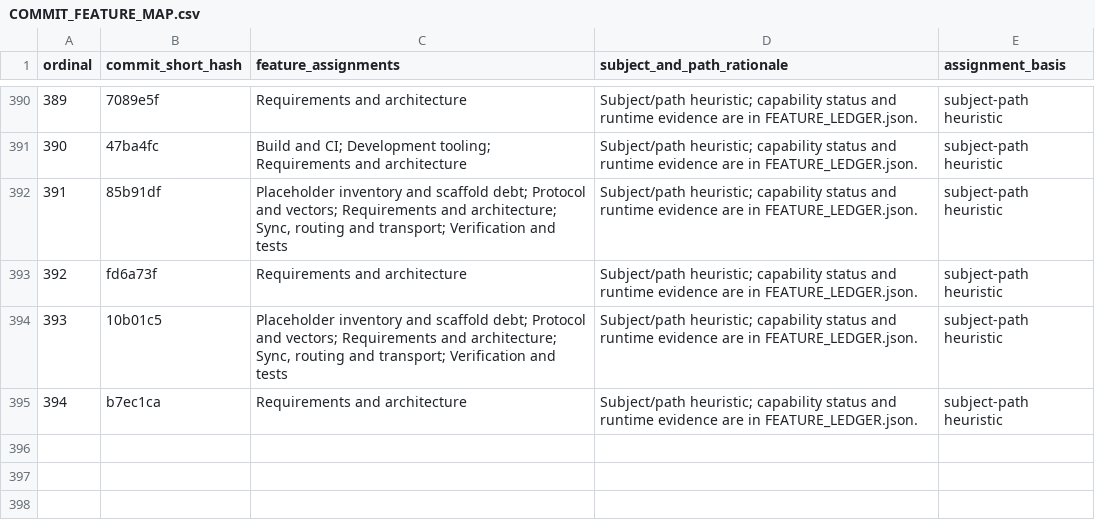
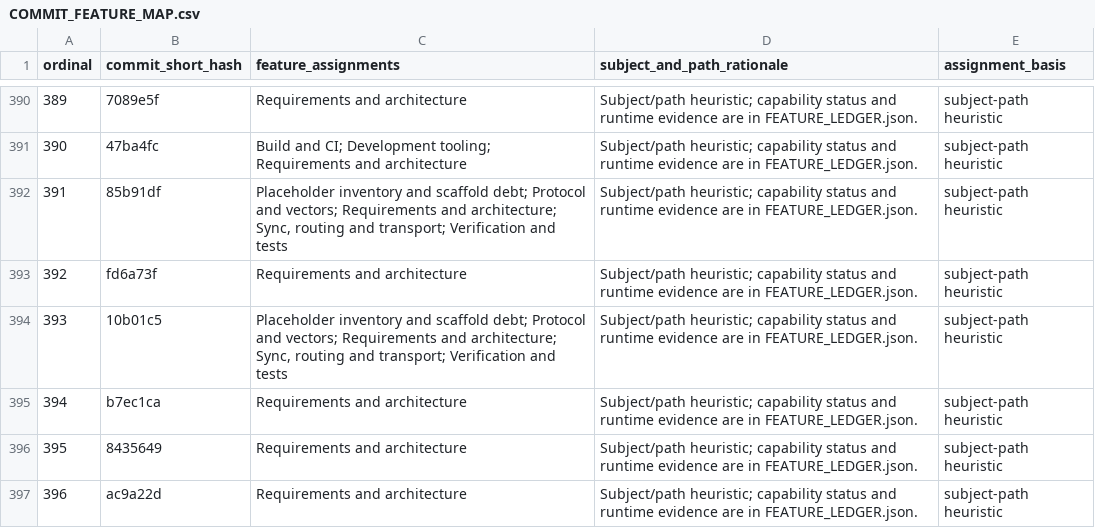
Before and after one commit to Astraive/lattice, a CSV file: docs/quality/COMMIT_FEATURE_MAP.csv, drawn as a sheet; only a part is shown, gaps mark what is left out; the diff names each change by its address in the sheet, - before the commit and + after, or states it on an @@ line.

```diff
--- a/docs/quality/COMMIT_FEATURE_MAP.csv
+++ b/docs/quality/COMMIT_FEATURE_MAP.csv
+row 396: 395 | 8435649 | Requirements and architecture | Subject/path heuristic; capability status and runtime evidence are in FEATURE_LEDGER.json. | subject-path heuristic
+row 397: 396 | ac9a22d | Requirements and architecture | Subject/path heuristic; capability status and runtime evidence are in FEATURE_LEDGER.json. | subject-path heuristic
```
Also changed, not shown: docs/quality/HISTORY_INDEX.csv, 1 other file.
